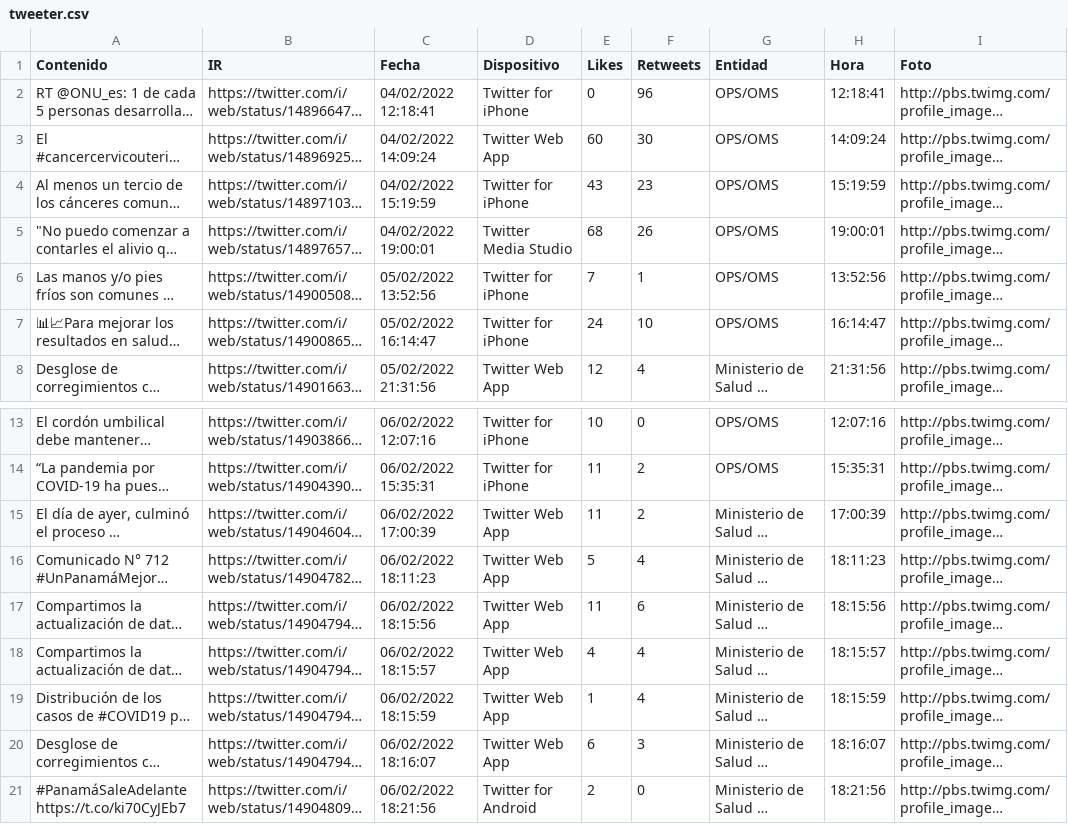
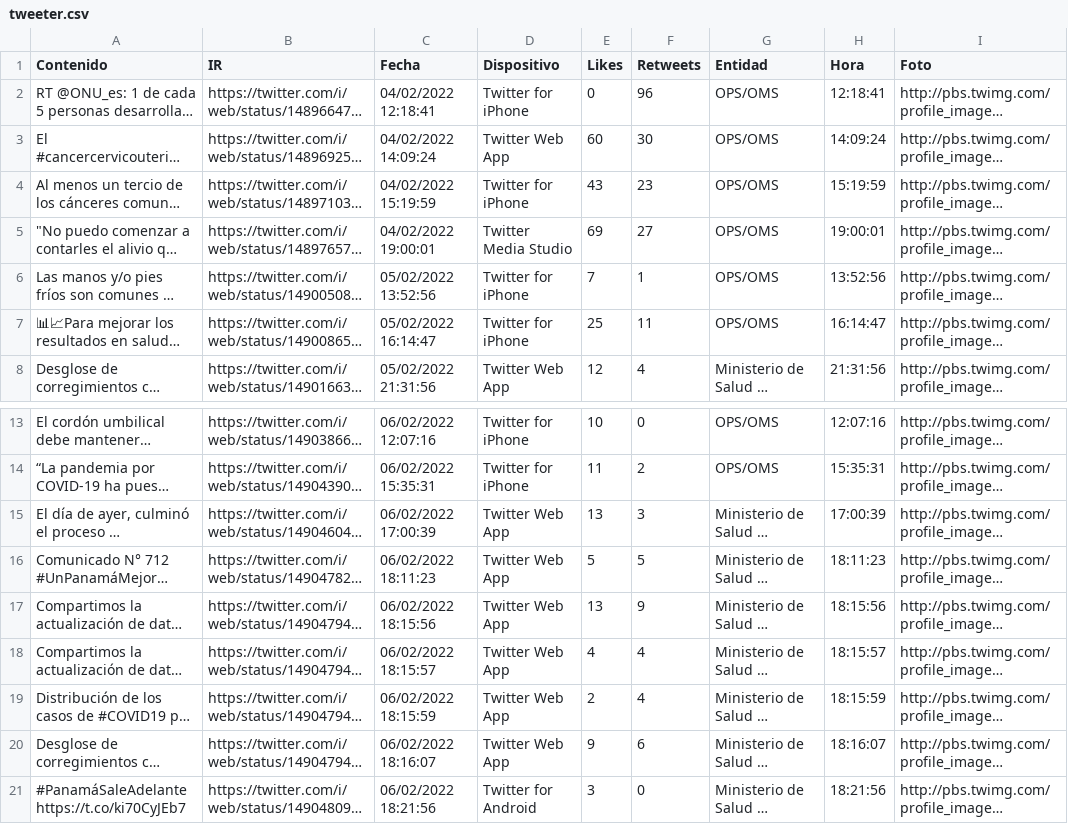
Before and after one commit to Sud-Austral/Datos_Panama, a CSV file: tweeter/tweeter.csv, drawn as a sheet; only a part is shown, gaps mark what is left out; long unchanged cells end in …; the diff names each change by its address in the sheet, - before the commit and + after, or states it on an @@ line.

Commit message:
Update automatico via Actualizar 02-07-2022 03-30-36

```diff
--- a/tweeter/tweeter.csv
+++ b/tweeter/tweeter.csv
-E5 (Likes): 68
+E5 (Likes): 69
-F5 (Retweets): 26
+F5 (Retweets): 27
-E7 (Likes): 24
+E7 (Likes): 25
-F7 (Retweets): 10
+F7 (Retweets): 11
-E15 (Likes): 11
+E15 (Likes): 13
-F15 (Retweets): 2
+F15 (Retweets): 3
-F16 (Retweets): 4
+F16 (Retweets): 5
-E17 (Likes): 11
+E17 (Likes): 13
-F17 (Retweets): 6
+F17 (Retweets): 9
-E19 (Likes): 1
+E19 (Likes): 2
-E20 (Likes): 6
+E20 (Likes): 9
-F20 (Retweets): 3
+F20 (Retweets): 6
-E21 (Likes): 2
+E21 (Likes): 3
```
